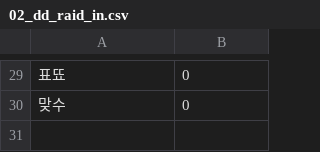
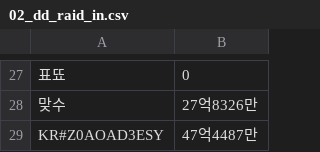
Before and after one commit to The-Daejeon-Defense/DD-Site, a CSV file: data/02_dd_raid_in.csv, drawn as a sheet; only a part is shown, gaps mark what is left out; the diff covers the shown part only.

```diff
--- a/data/02_dd_raid_in.csv
+++ b/data/02_dd_raid_in.csv
@@ -29,2 +27,3 @@
 표뚀,0
-맞수,0
+맞수,27억8326만
+KR#Z0AOAD3ESY,47억4487만
```
Also changed, not shown: 2 removed rows and 25 edited cells elsewhere in this file, data/01_daejeon_defense.csv, data/03_dd_competition_in.csv, 8 other files.
